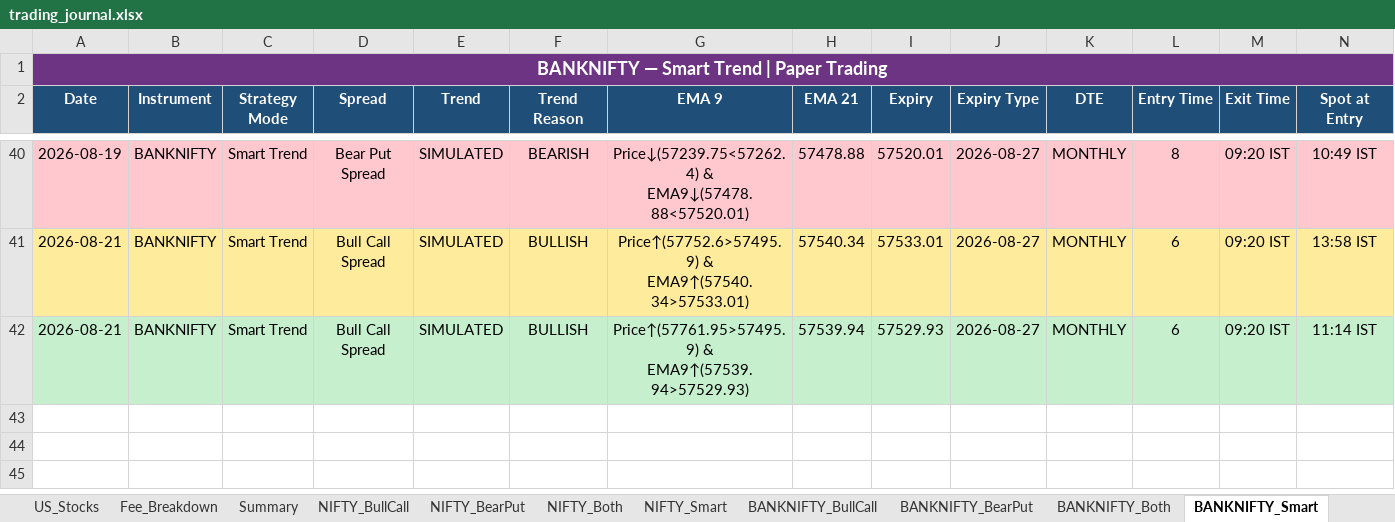
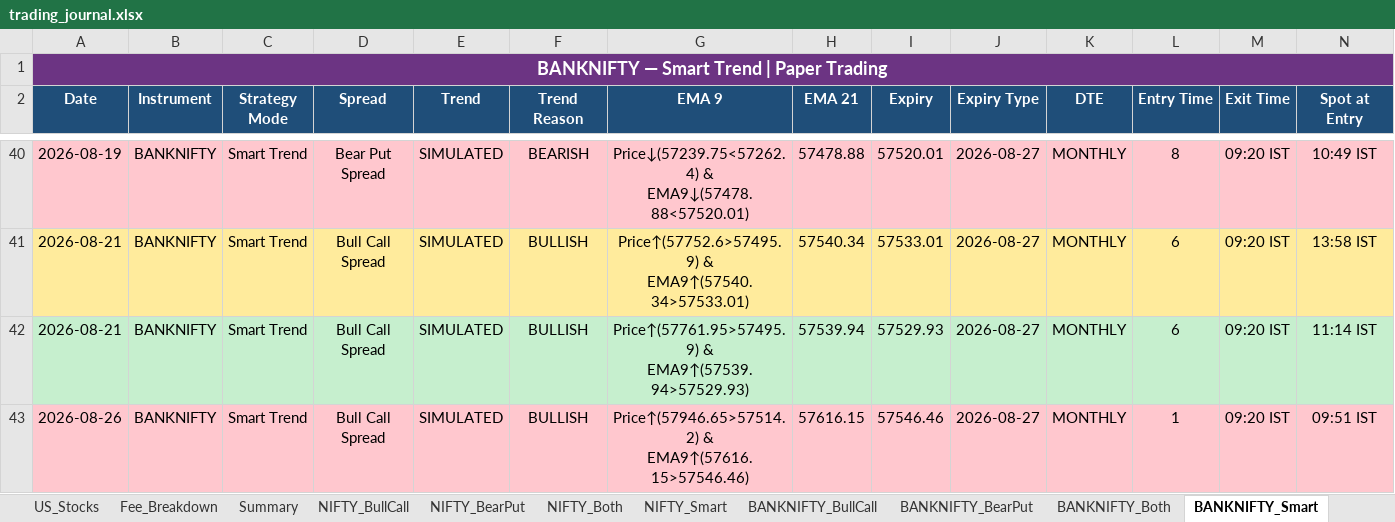
Before and after one commit to Abu086/nq-mnq-bot, an Excel workbook: trading_journal.xlsx, sheet BANKNIFTY_Smart, drawn as a sheet; only a part is shown, gaps mark what is left out; values as stored, in another font and other column widths than the file's, no borders; rows hold the shown columns only; the diff names each change by its address in the sheet, - before the commit and + after, or states it on an @@ line.

```diff
--- a/trading_journal.xlsx (sheet BANKNIFTY_Smart)
+++ b/trading_journal.xlsx (sheet BANKNIFTY_Smart)
+row 43: 2026-08-26 | BANKNIFTY | Smart Trend | Bull Call Spread | SIMULATED | BULLISH | Price↑(57946.65>57514.2) & EMA9↑(57616.15>57546.46) | 57616.15 | 57546.46 | 2026-08-27 | MONTHLY | 1 | 09:20 IST | 09:51 IST
```
Also changed, not shown: sheet NIFTY_Both, sheet BANKNIFTY_Both, sheet NIFTY_Smart, sheet NIFTY_BearPut, sheet NIFTY_BullCall, sheet BANKNIFTY_BearPut, 4 more sheets, 2 other files.
